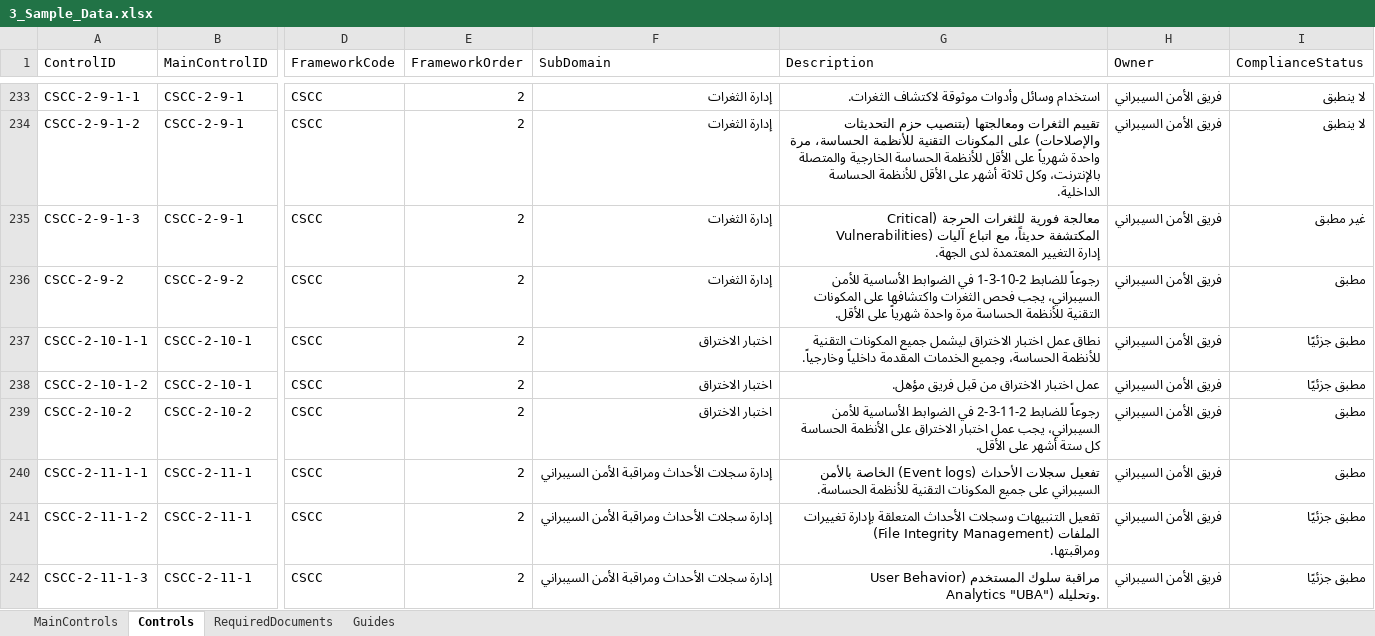
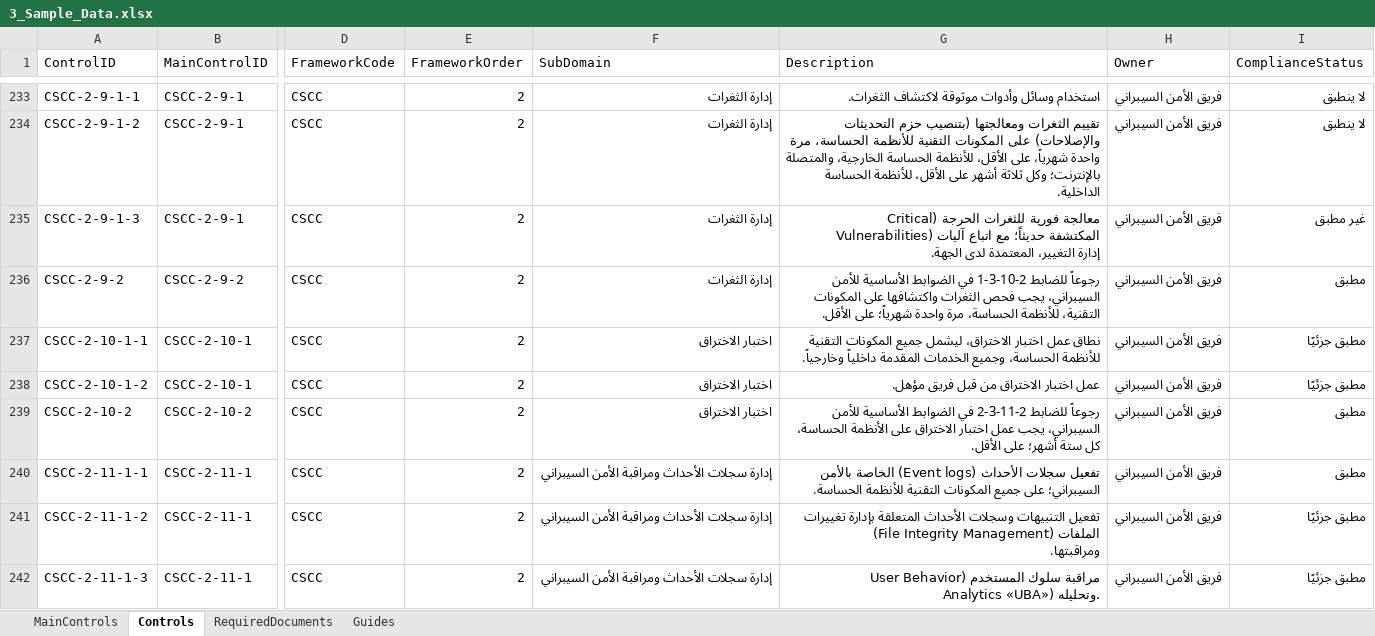
Before and after one commit to Raseel-Almutairi/portfolio, an Excel workbook: nca-powerbi/3_Sample_Data.xlsx, sheet Controls, drawn as a sheet; only a part is shown, gaps mark what is left out; values as stored, in another font and other column widths than the file's, no borders; table styles not drawn; the diff covers the shown part only; the diff names each change by its address in the sheet, - before the commit and + after, or states it on an @@ line.

```diff
--- a/nca-powerbi/3_Sample_Data.xlsx (sheet Controls)
+++ b/nca-powerbi/3_Sample_Data.xlsx (sheet Controls)
-G234 (Description): …مرة واحدة شهرياً على الأقل للأنظمة الحساسة الخارجية والمتصلة بالإنترنت، وكل ثلاثة أشهر على الأقل للأنظمة الحساسة…
+G234 (Description): …مرة واحدة شهرياً، على الأقل، للأنظمة الحساسة الخارجية، والمتصلة بالإنترنت؛ وكل ثلاثة أشهر على الأقل، للأنظمة الحساسة…
-G235 (Description): …Vulnerabilities) المكتشفة حديثاً، مع اتباع آليات إدارة التغيير المعتمدة لدى…
+G235 (Description): …Vulnerabilities) المكتشفة حديثاً؛ مع اتباع آليات إدارة التغيير، المعتمدة لدى…
-G236 (Description): …على المكونات التقنية للأنظمة الحساسة مرة واحدة شهرياً على الأقل.
+G236 (Description): …على المكونات التقنية، للأنظمة الحساسة، مرة واحدة شهرياً؛ على الأقل.
-G237 (Description): …عمل اختبار الاختراق ليشمل جميع…
+G237 (Description): …عمل اختبار الاختراق، ليشمل جميع…
-G239 (Description): …على الأنظمة الحساسة كل ستة أشهر على الأقل.
+G239 (Description): …على الأنظمة الحساسة، كل ستة أشهر؛ على الأقل.
-G240 (Description): …الخاصة بالأمن السيبراني على جميع…
+G240 (Description): …الخاصة بالأمن السيبراني؛ على جميع…
-G242 (Description): …Behavior Analytics "UBA") وتحليله.
+G242 (Description): …Behavior Analytics «UBA») وتحليله.
```
Also changed, not shown: 48 edited cells elsewhere in this sheet, nca-powerbi/4_Blank_Data.xlsx, nca-tool/NCA_Compliance_Register_Blank.xlsx, 7 other files.
